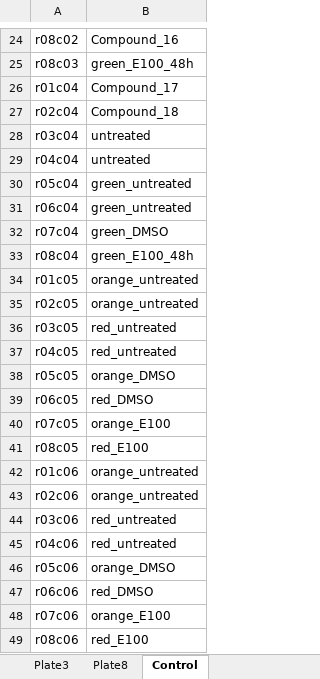
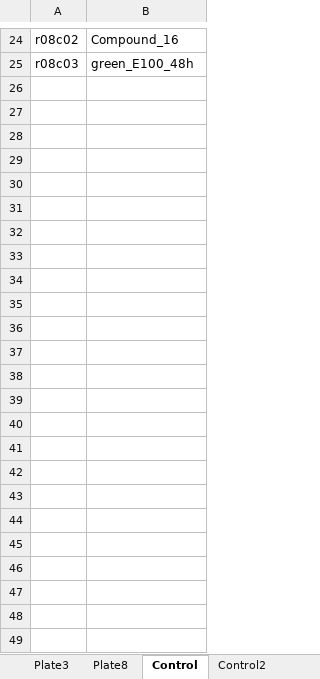
Before and after one commit to abestroka/JUMP_vision_model, an Excel workbook: rad_pipeline/rpe_h2a_week3.xlsx, sheet Control, drawn as a sheet; only a part is shown, gaps mark what is left out; values as stored, in another font and other column widths than the file's, no borders; charts and pictures not drawn; the diff names each change by its address in the sheet, - before the commit and + after, or states it on an @@ line.

Commit message:
split controls

```diff
--- a/rad_pipeline/rpe_h2a_week3.xlsx (sheet Control)
+++ b/rad_pipeline/rpe_h2a_week3.xlsx (sheet Control)
+sheet tab: Control2
-row 26: r01c04 | Compound_17
-row 27: r02c04 | Compound_18
-row 28: r03c04 | untreated
-row 29: r04c04 | untreated
-row 30: r05c04 | green_untreated
-row 31: r06c04 | green_untreated
-row 32: r07c04 | green_DMSO
-row 33: r08c04 | green_E100_48h
-row 34: r01c05 | orange_untreated
-row 35: r02c05 | orange_untreated
-row 36: r03c05 | red_untreated
-row 37: r04c05 | red_untreated
-row 38: r05c05 | orange_DMSO
-row 39: r06c05 | red_DMSO
-row 40: r07c05 | orange_E100
-row 41: r08c05 | red_E100
-row 42: r01c06 | orange_untreated
-row 43: r02c06 | orange_untreated
-row 44: r03c06 | red_untreated
-row 45: r04c06 | red_untreated
-row 46: r05c06 | orange_DMSO
-row 47: r06c06 | red_DMSO
-row 48: r07c06 | orange_E100
-row 49: r08c06 | red_E100
```
Also changed, not shown: charts or pictures, 1 other file.
